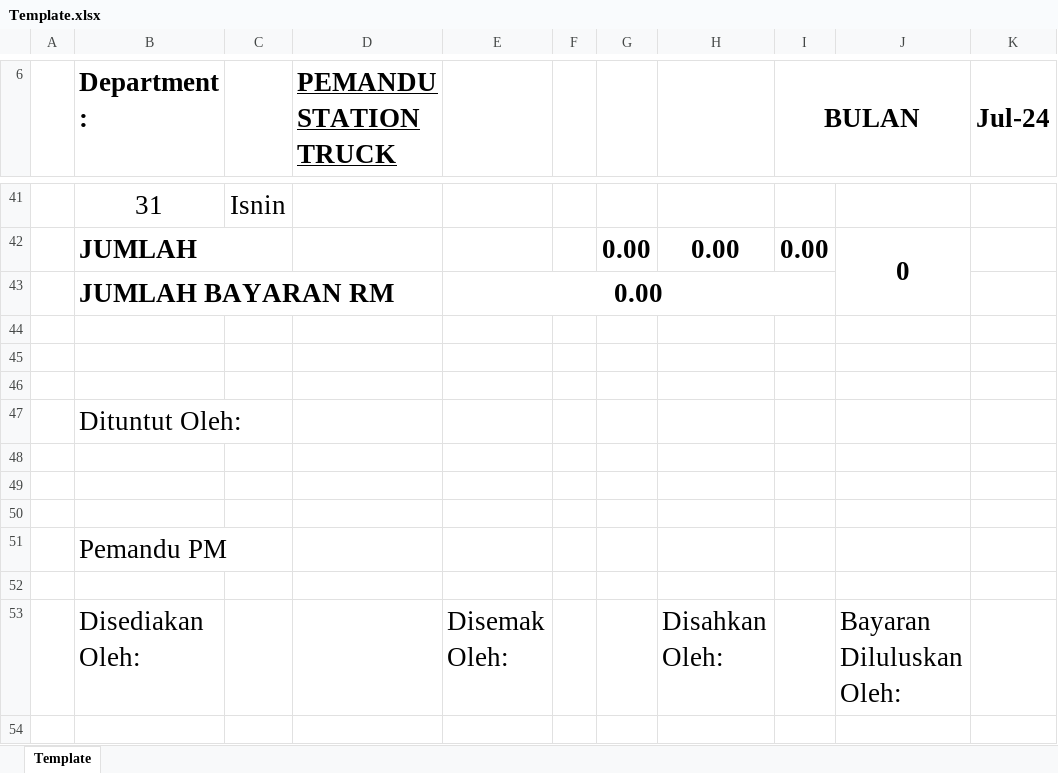
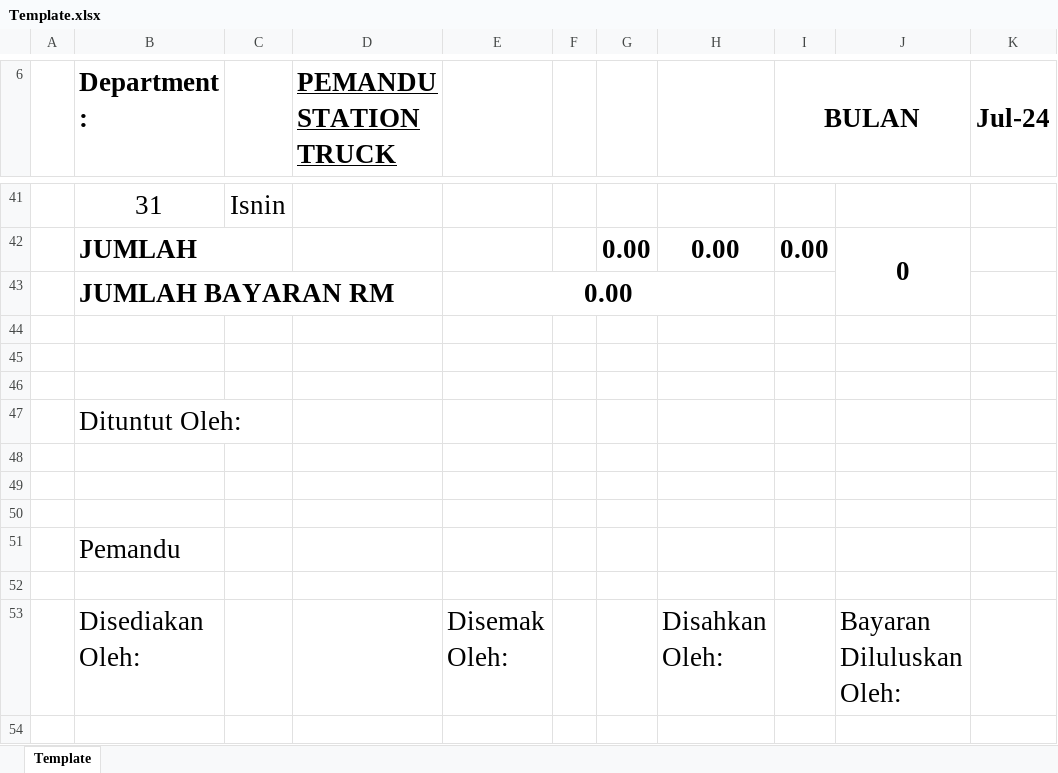
Before and after one commit to HariNath1403/EizmanProject, an Excel workbook: Template.xlsx, sheet Template, drawn as a sheet; only a part is shown, gaps mark what is left out; values as stored, in another font and other column widths than the file's, no borders; charts and pictures not drawn; the diff names each change by its address in the sheet, - before the commit and + after, or states it on an @@ line.

```diff
--- a/Template.xlsx (sheet Template)
+++ b/Template.xlsx (sheet Template)
-E43:I43 merged
+E43:H43 merged
-B51 (Department :): Pemandu PM
+B51 (Department :): Pemandu
```
Also changed, not shown: charts or pictures, 2 other files.
